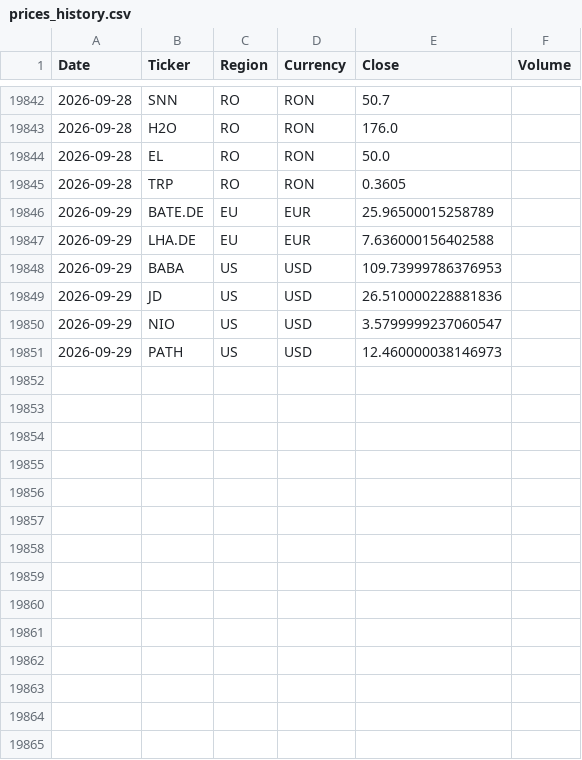
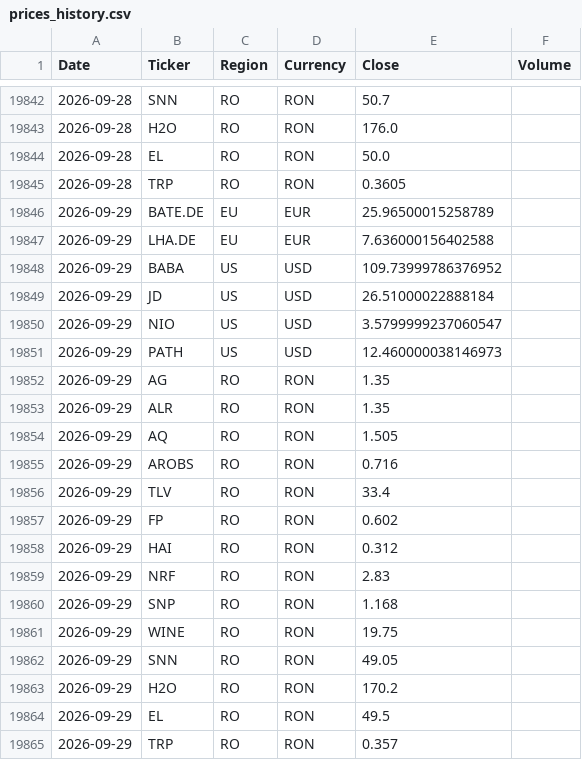
Before and after one commit to drapin22/dp_avb_stock_auto, a CSV file: data/prices_history.csv, drawn as a sheet; only a part is shown, gaps mark what is left out.

Commit message:
Daily prices update (RO, BVB)

```diff
--- a/data/prices_history.csv
+++ b/data/prices_history.csv
@@ -19847,5 +19847,19 @@ Date,Ticker,Region,Currency,Close,Volume
 2026-09-29,LHA.DE,EU,EUR,7.636000156402588,
-2026-09-29,BABA,US,USD,109.73999786376953,
-2026-09-29,JD,US,USD,26.510000228881836,
+2026-09-29,BABA,US,USD,109.73999786376952,
+2026-09-29,JD,US,USD,26.51000022888184,
 2026-09-29,NIO,US,USD,3.5799999237060547,
 2026-09-29,PATH,US,USD,12.460000038146973,
+2026-09-29,AG,RO,RON,1.35,
+2026-09-29,ALR,RO,RON,1.35,
+2026-09-29,AQ,RO,RON,1.505,
+2026-09-29,AROBS,RO,RON,0.716,
+2026-09-29,TLV,RO,RON,33.4,
+2026-09-29,FP,RO,RON,0.602,
+2026-09-29,HAI,RO,RON,0.312,
+2026-09-29,NRF,RO,RON,2.83,
+2026-09-29,SNP,RO,RON,1.168,
+2026-09-29,WINE,RO,RON,19.75,
+2026-09-29,SNN,RO,RON,49.05,
+2026-09-29,H2O,RO,RON,170.2,
+2026-09-29,EL,RO,RON,49.5,
+2026-09-29,TRP,RO,RON,0.357,
```
